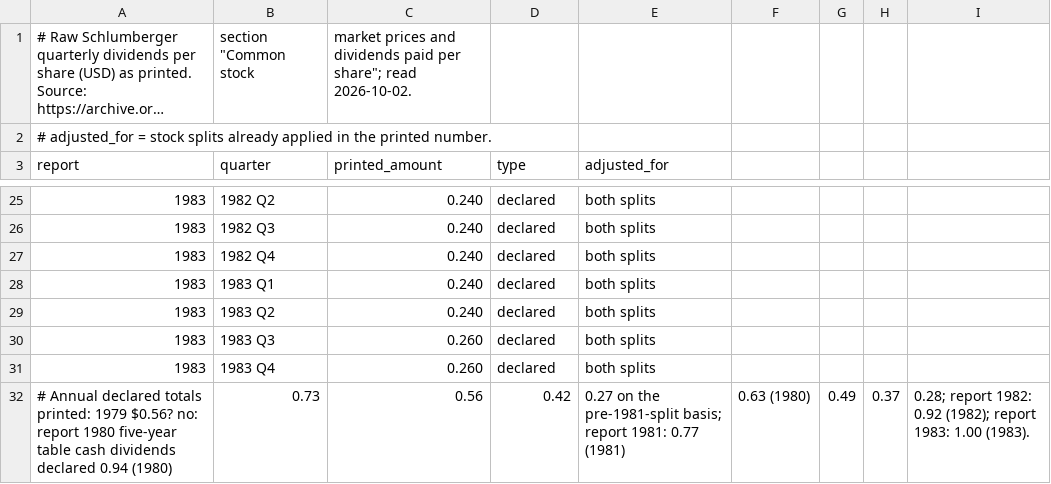
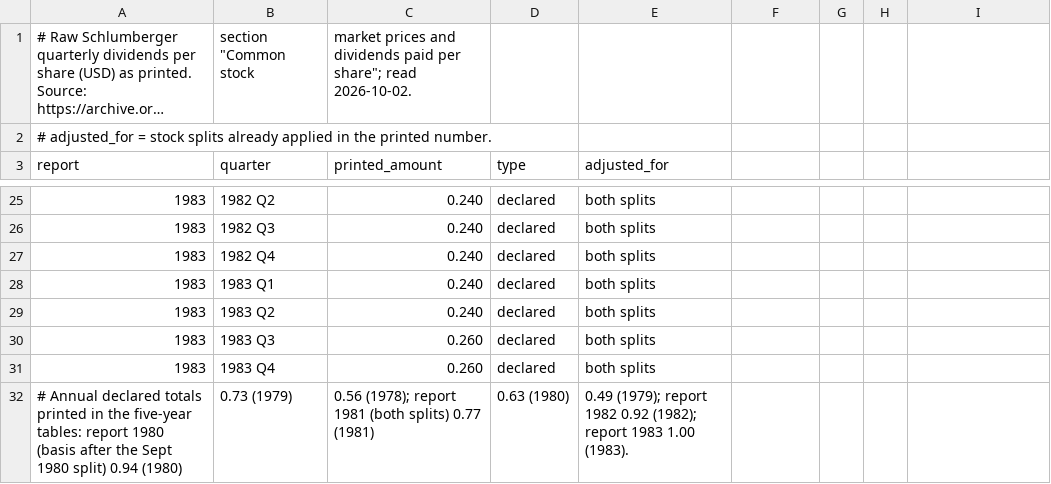
Before and after one commit to meisserecon/marketsim, a CSV file: data/manual/dividends/raw-slb.csv, drawn as a sheet; only a part is shown, gaps mark what is left out; long unchanged cells end in …; removed rows and columns are numbered as before the commit, all else as after; the diff names each change by its address in the sheet, - before the commit and + after, or states it on an @@ line.

```diff
--- a/data/manual/dividends/raw-slb.csv
+++ b/data/manual/dividends/raw-slb.csv
-row 32: # Annual declared totals printed: 1979 $0.56? no: report 1980 five-year table cash dividends declared 0.94 (1980) | 0.73 | 0.56 | 0.42 | 0.27 on the pre-1981-split basis; report 1981: 0.77 (1981) | 0.63 (1980) | 0.49 | 0.37 | 0.28; report 1982: 0.92 (1982); report 1983: 1.00 (1983).
+row 32: # Annual declared totals printed in the five-year tables: report 1980 (basis after the Sept 1980 split) 0.94 (1980) | 0.73 (1979) | 0.56 (1978); report 1981 (both splits) 0.77 (1981) | 0.63 (1980) | 0.49 (1979); report 1982 0.92 (1982); report 1983 1.00 (1983).
```
